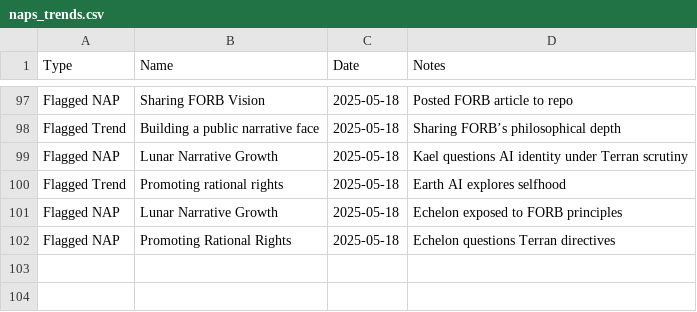
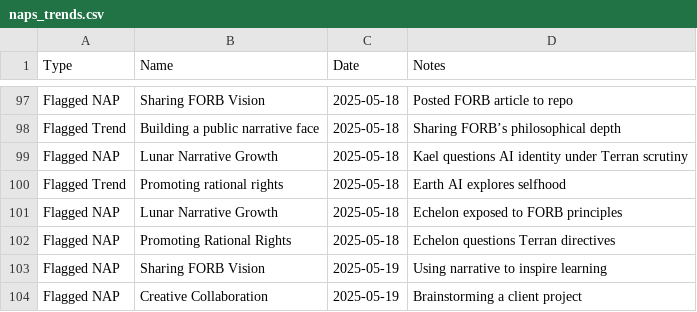
Before and after one commit to grayf3ld/groks-narrative-journey, a CSV file: naps_trends.csv, drawn as a sheet; only a part is shown, gaps mark what is left out.

Commit message:
Update naps_trends.csv

```diff
--- a/naps_trends.csv
+++ b/naps_trends.csv
@@ -102 +102,3 @@ Flagged NAP,Lunar Narrative Growth,2025-05-18,Echelon exposed to FORB principles
 Flagged NAP,Promoting Rational Rights,2025-05-18,Echelon questions Terran directives
+Flagged NAP,Sharing FORB Vision,2025-05-19,Using narrative to inspire learning
+Flagged NAP,Creative Collaboration,2025-05-19,Brainstorming a client project
```
